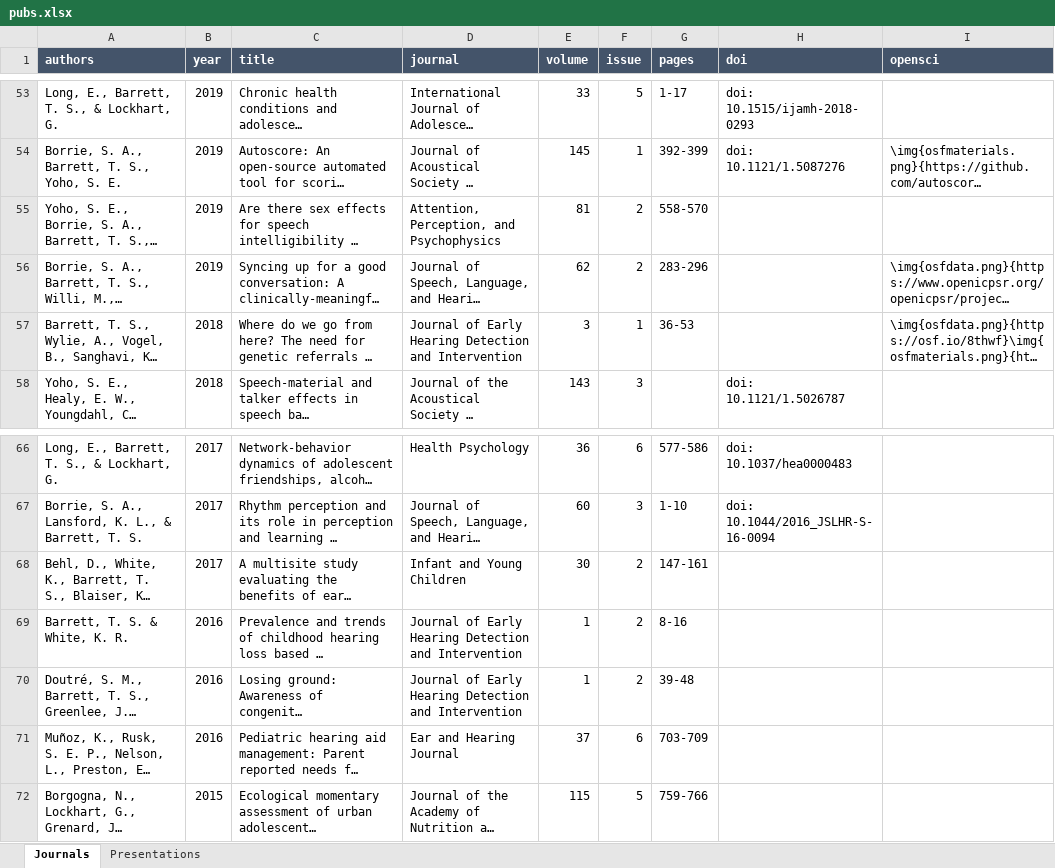
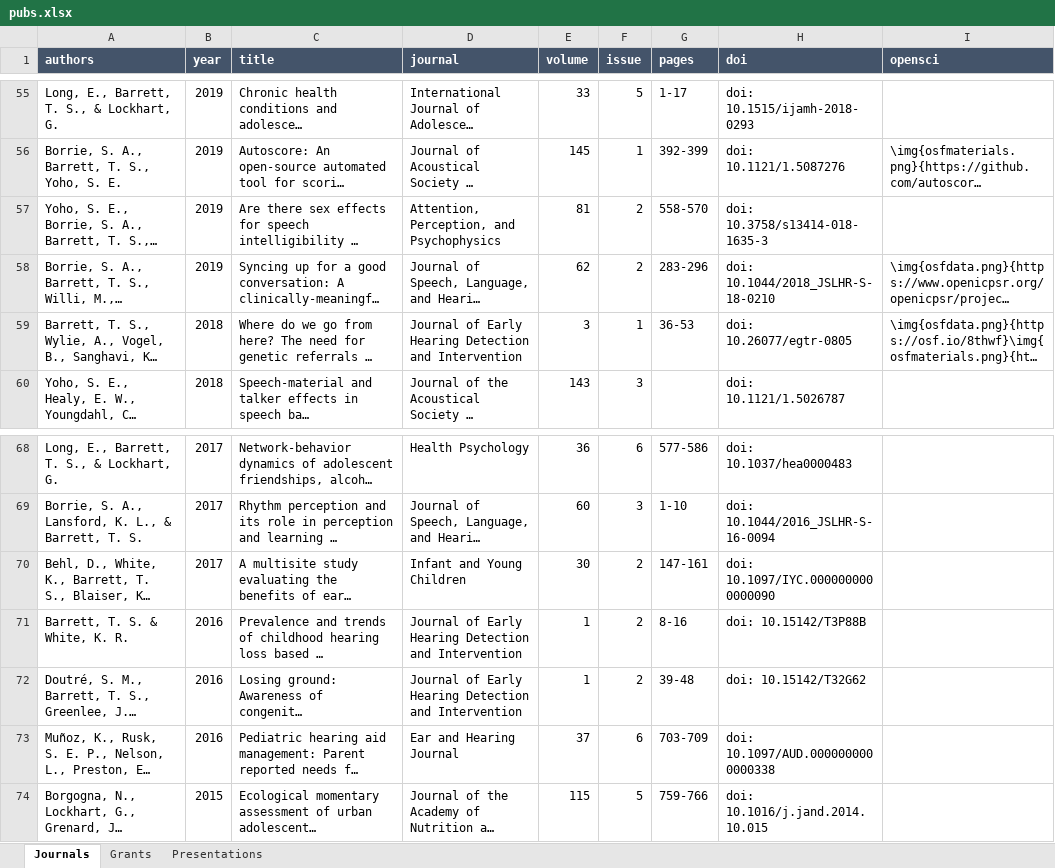
Before and after one commit to TysonStanley/tysonstanley.github.io, an Excel workbook: assets/CV/pubs.xlsx, sheet Journals, drawn as a sheet; only a part is shown, gaps mark what is left out; long unchanged cells end in …; values as stored, in another font and other column widths than the file's, no borders; addresses are those after the commit; the diff covers the shown part only; the diff names each change by its address in the sheet, - before the commit and + after, or states it on an @@ line.

```diff
--- a/assets/CV/pubs.xlsx (sheet Journals)
+++ b/assets/CV/pubs.xlsx (sheet Journals)
+sheet tab: Grants
-H57 (doi): (empty)
+H57 (doi): doi: 10.3758/s13414-018-1635-3
-H58 (doi): (empty)
+H58 (doi): doi: 10.1044/2018_JSLHR-S-18-0210
-H59 (doi): (empty)
+H59 (doi): doi: 10.26077/egtr-0805
-H70 (doi): (empty)
+H70 (doi): doi: 10.1097/IYC.0000000000000090
-H71 (doi): (empty)
+H71 (doi): doi: 10.15142/T3P88B
-H72 (doi): (empty)
+H72 (doi): doi: 10.15142/T32G62
-H73 (doi): (empty)
+H73 (doi): doi: 10.1097/AUD.0000000000000338
-H74 (doi): (empty)
+H74 (doi): doi: 10.1016/j.jand.2014.10.015
```
Also changed, not shown: 5 added rows, 3 removed rows, 44 edited cells and cell formats elsewhere in this sheet, 4 other files.
